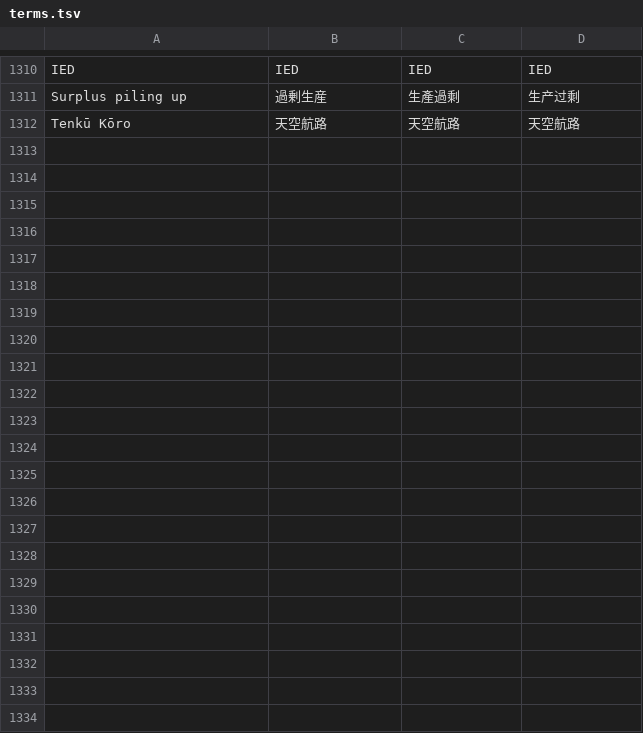
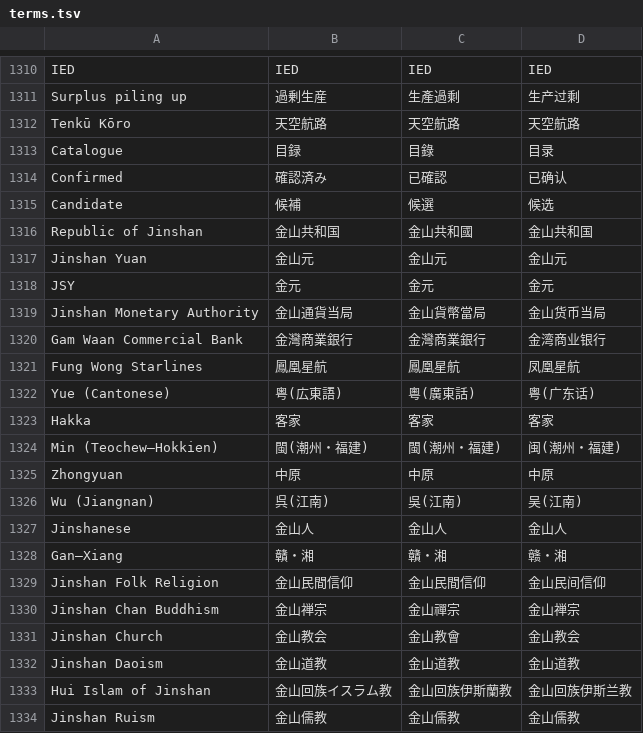
Before and after one commit to PokeJinWWI/TRCONQUEST, a TSV file: scripts/i18n/terms.tsv, drawn as a sheet; only a part is shown, gaps mark what is left out.

```diff
--- a/scripts/i18n/terms.tsv
+++ b/scripts/i18n/terms.tsv
@@ -1312 +1312,23 @@ Surplus piling up	過剰生産	生產過剩	生产过剩
 Tenkū Kōro	天空航路	天空航路	天空航路
+Catalogue	目録	目錄	目录
+Confirmed	確認済み	已確認	已确认
+Candidate	候補	候選	候选
+Republic of Jinshan	金山共和国	金山共和國	金山共和国
+Jinshan Yuan	金山元	金山元	金山元
+JSY	金元	金元	金元
+Jinshan Monetary Authority	金山通貨当局	金山貨幣當局	金山货币当局
+Gam Waan Commercial Bank	金灣商業銀行	金灣商業銀行	金湾商业银行
+Fung Wong Starlines	鳳凰星航	鳳凰星航	凤凰星航
+Yue (Cantonese)	粤(広東語)	粵(廣東話)	粤(广东话)
+Hakka	客家	客家	客家
+Min (Teochew–Hokkien)	閩(潮州・福建)	閩(潮州・福建)	闽(潮州・福建)
+Zhongyuan	中原	中原	中原
+Wu (Jiangnan)	呉(江南)	吳(江南)	吴(江南)
+Jinshanese	金山人	金山人	金山人
+Gan–Xiang	贛・湘	贛・湘	赣・湘
+Jinshan Folk Religion	金山民間信仰	金山民間信仰	金山民间信仰
+Jinshan Chan Buddhism	金山禅宗	金山禪宗	金山禅宗
+Jinshan Church	金山教会	金山教會	金山教会
+Jinshan Daoism	金山道教	金山道教	金山道教
+Hui Islam of Jinshan	金山回族イスラム教	金山回族伊斯蘭教	金山回族伊斯兰教
+Jinshan Ruism	金山儒教	金山儒教	金山儒教
```
Also changed, not shown: 58 other files.
